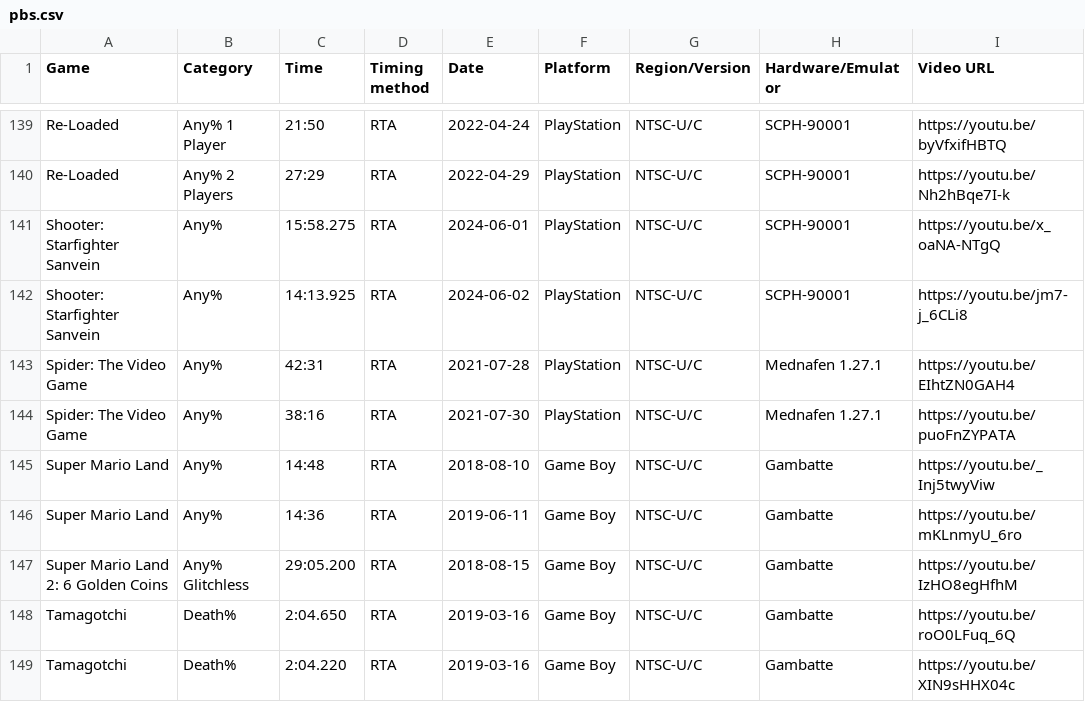
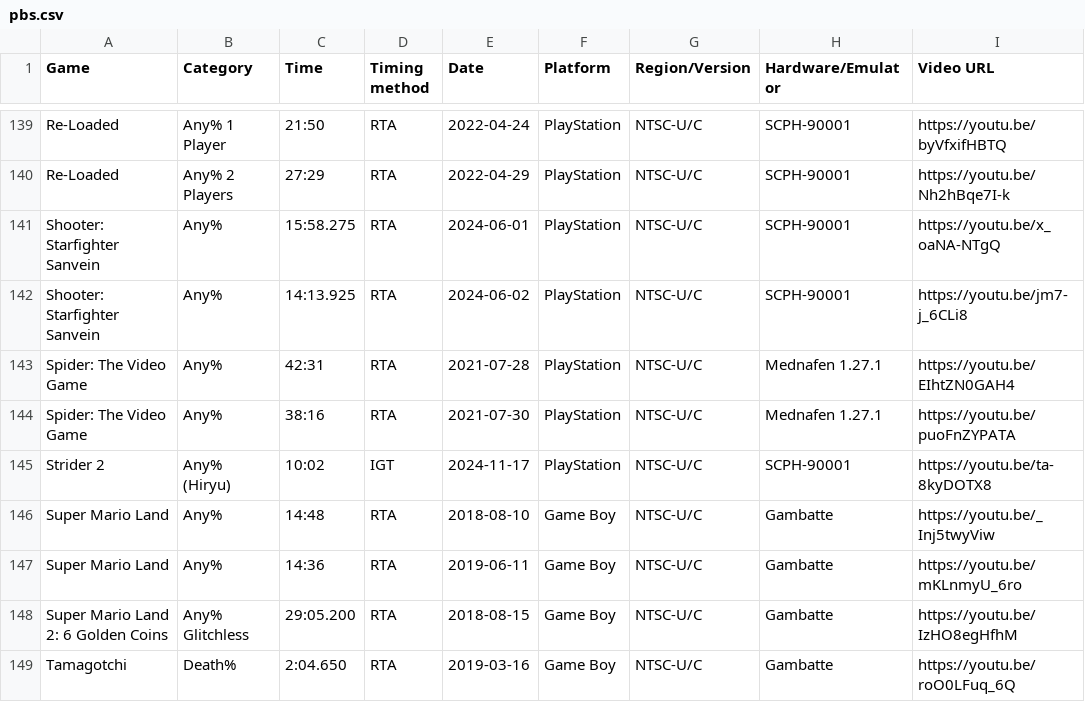
Before and after one commit to AmenAnthem/speedrun-pbs, a CSV file: pbs.csv, drawn as a sheet; only a part is shown, gaps mark what is left out; the shorter side is filled out with more unchanged rows; the diff names each change by its address in the sheet, - before the commit and + after, or states it on an @@ line.

Commit message:
feat: updated PBs

```diff
--- a/pbs.csv
+++ b/pbs.csv
+row 145: Strider 2 | Any% (Hiryu) | 10:02 | IGT | 2024-11-17 | PlayStation | NTSC-U/C | SCPH-90001 | https://youtu.be/ta-8kyDOTX8
```
